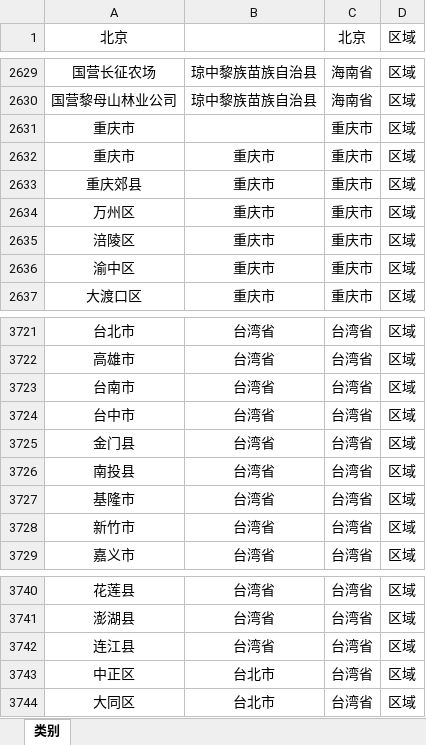
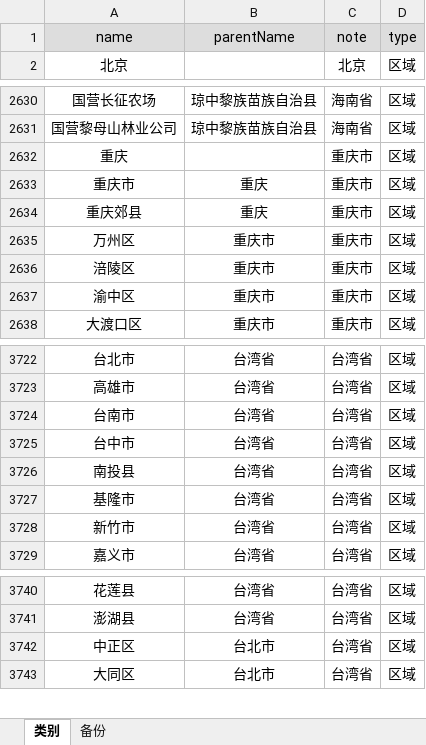
Before and after one commit to zdq0412/trafic, an Excel workbook: src/main/resources/static/category.xlsx, sheet 类别, drawn as a sheet; only a part is shown, gaps mark what is left out; values as stored, in another font and other column widths than the file's, no borders; removed rows and columns are numbered as before the commit, all else as after; the diff names each change by its address in the sheet, - before the commit and + after, or states it on an @@ line.

```diff
--- a/src/main/resources/static/category.xlsx (sheet 类别)
+++ b/src/main/resources/static/category.xlsx (sheet 类别)
+sheet tab: 备份
+row 1: name | parentName | note | type
-A2632: 重庆市
+A2632: 重庆
-B2633:B2634: 重庆市
+B2633:B2634: 重庆
-row 3725: 金门县 | 台湾省 | 台湾省 | 区域
-row 3742: 连江县 | 台湾省 | 台湾省 | 区域
```
Also changed, not shown: 5 other files.
